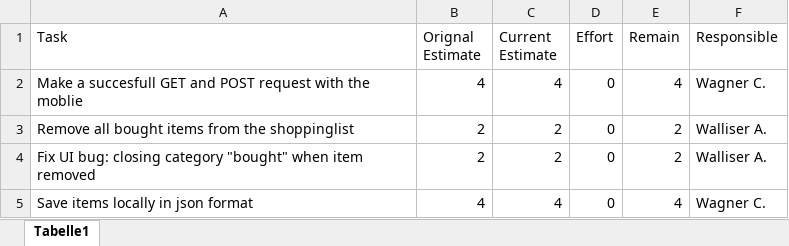
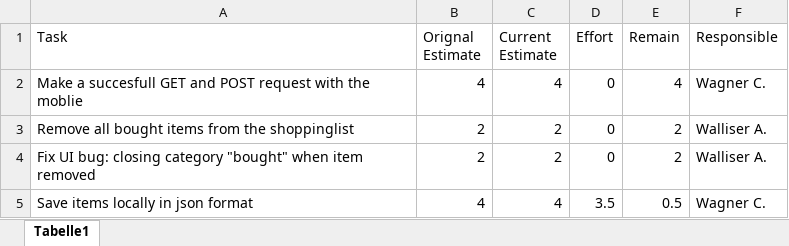
Before and after one commit to zzArchive-if-05-61-B-fall-2018/project-proposal-walliserwagner, an Excel workbook: PMSheets/PM31_01_19 .xlsx, sheet Tabelle1, drawn as a sheet; values as stored, in another font and other column widths than the file's, no borders; the diff names each change by its address in the sheet, - before the commit and + after, or states it on an @@ line.

```diff
--- a/PMSheets/PM31_01_19 .xlsx (sheet Tabelle1)
+++ b/PMSheets/PM31_01_19 .xlsx (sheet Tabelle1)
-D5 (Effort): 0
+D5 (Effort): 3.5
-E5 (Remain): 4
+E5 (Remain): 0.5
```
Also changed, not shown: 3 other files.
